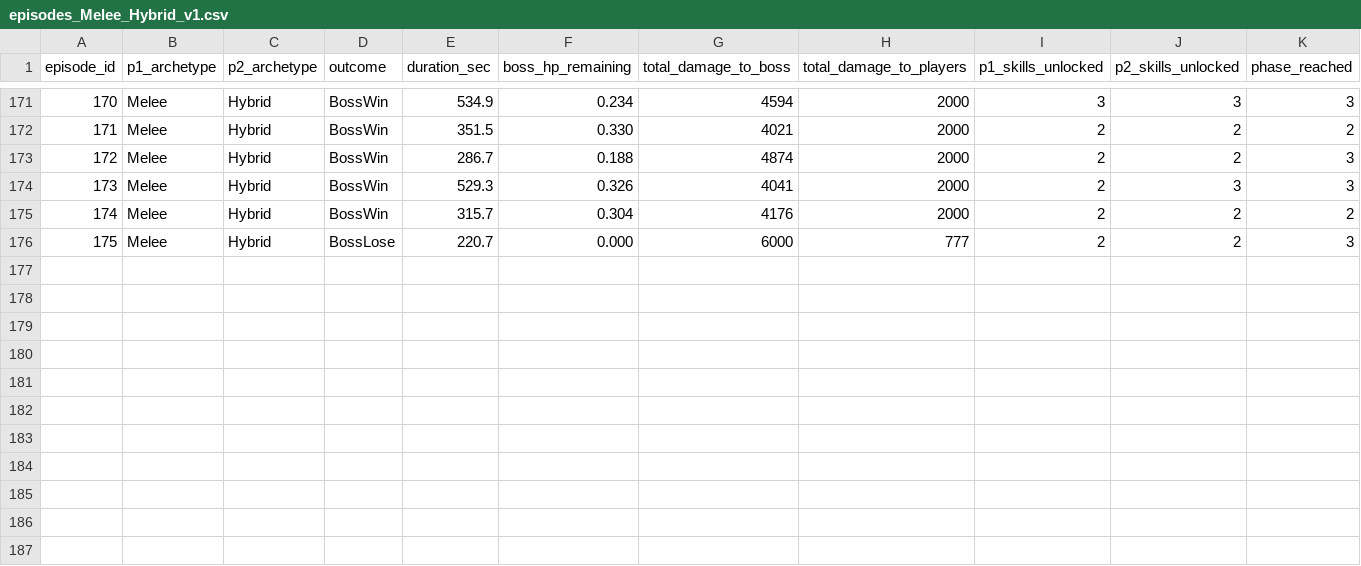
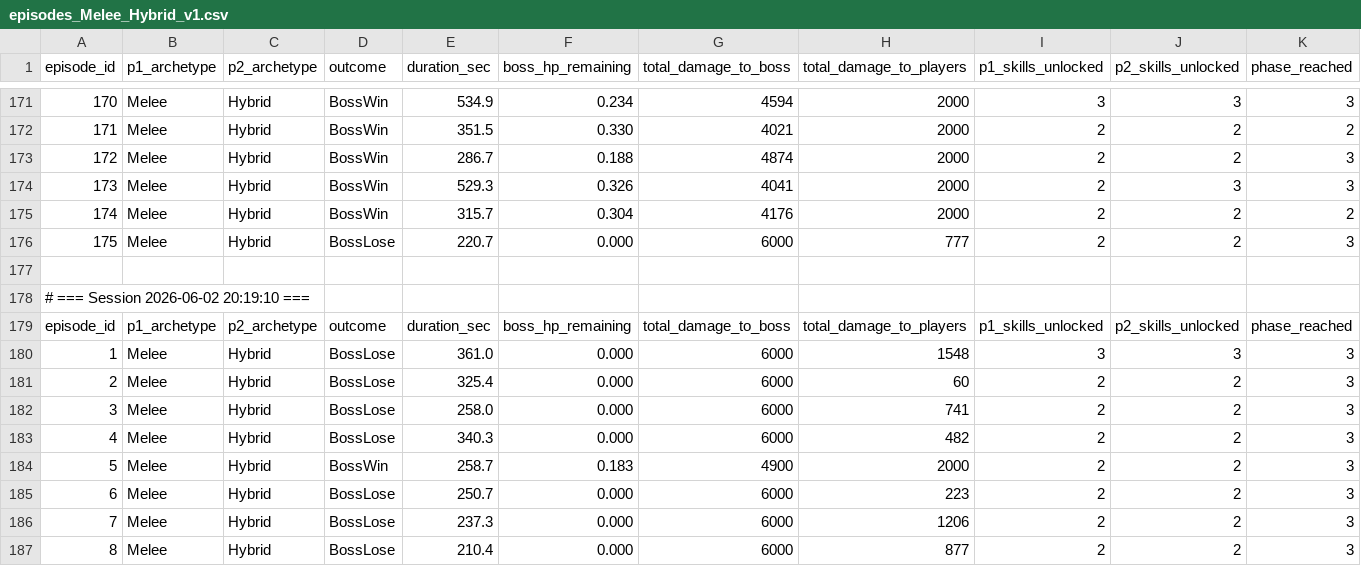
Before and after one commit to paek678/BuildUp, a CSV file: results/episodes_Melee_Hybrid_v1.csv, drawn as a sheet; only a part is shown, gaps mark what is left out; rows hold the shown columns only; the diff names each change by its address in the sheet, - before the commit and + after, or states it on an @@ line.

```diff
--- a/results/episodes_Melee_Hybrid_v1.csv
+++ b/results/episodes_Melee_Hybrid_v1.csv
+row 177: (empty)
+row 178: # === Session 2026-06-02 20:19:10 ===
+row 179: episode_id | p1_archetype | p2_archetype | outcome | duration_sec | boss_hp_remaining | total_damage_to_boss | total_damage_to_players | p1_skills_unlocked | p2_skills_unlocked | phase_reached
+row 180: 1 | Melee | Hybrid | BossLose | 361.0 | 0.000 | 6000 | 1548 | 3 | 3 | 3
+row 181: 2 | Melee | Hybrid | BossLose | 325.4 | 0.000 | 6000 | 60 | 2 | 2 | 3
+row 182: 3 | Melee | Hybrid | BossLose | 258.0 | 0.000 | 6000 | 741 | 2 | 2 | 3
+row 183: 4 | Melee | Hybrid | BossLose | 340.3 | 0.000 | 6000 | 482 | 2 | 2 | 3
+row 184: 5 | Melee | Hybrid | BossWin | 258.7 | 0.183 | 4900 | 2000 | 2 | 2 | 3
+row 185: 6 | Melee | Hybrid | BossLose | 250.7 | 0.000 | 6000 | 223 | 2 | 2 | 3
+row 186: 7 | Melee | Hybrid | BossLose | 237.3 | 0.000 | 6000 | 1206 | 2 | 2 | 3
+row 187: 8 | Melee | Hybrid | BossLose | 210.4 | 0.000 | 6000 | 877 | 2 | 2 | 3
```
Also changed, not shown: 6 other files.
